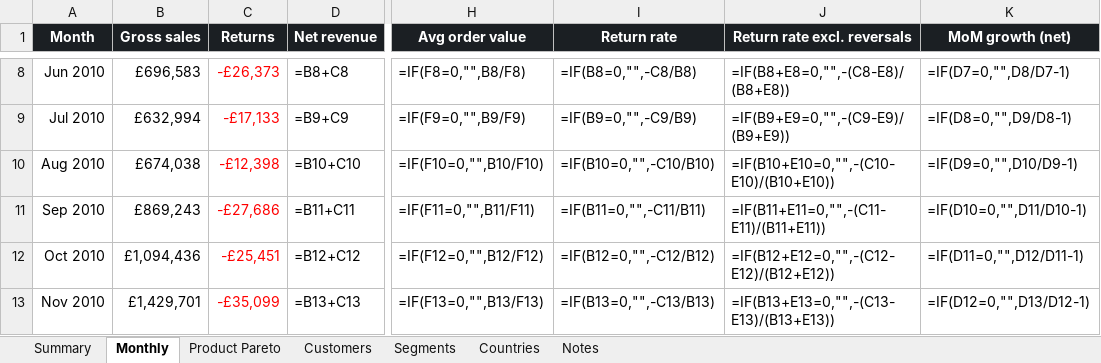
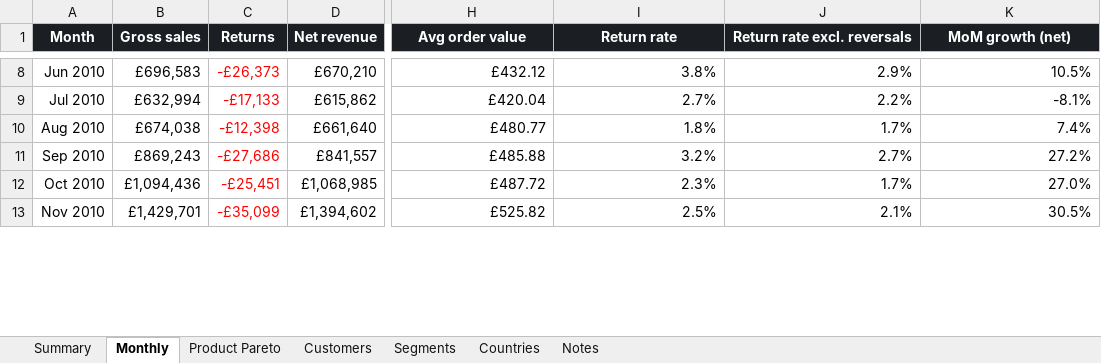
Before and after one commit to VasilenData/ecommerce-finance-mart, an Excel workbook: docs/finance_workbook.xlsx, sheet Monthly, drawn as a sheet; only a part is shown, gaps mark what is left out; values as stored, in another font and other column widths than the file's, no borders; formulas without a stored value are shown as written; the diff covers the shown part only; the diff names each change by its address in the sheet, - before the commit and + after, or states it on an @@ line.

```diff
--- a/docs/finance_workbook.xlsx (sheet Monthly)
+++ b/docs/finance_workbook.xlsx (sheet Monthly)
-D8 (Net revenue): =B8+C8
+D8 (Net revenue): £670,210
-H8 (Avg order value): =IF(F8=0,"",B8/F8)
+H8 (Avg order value): £432.12
-I8 (Return rate): =IF(B8=0,"",-C8/B8)
+I8 (Return rate): 3.8%
-J8 (Return rate excl. reversals): =IF(B8+E8=0,"",-(C8-E8)/(B8+E8))
+J8 (Return rate excl. reversals): 2.9%
-K8 (MoM growth (net)): =IF(D7=0,"",D8/D7-1)
+K8 (MoM growth (net)): 10.5%
-D9 (Net revenue): =B9+C9
+D9 (Net revenue): £615,862
-H9 (Avg order value): =IF(F9=0,"",B9/F9)
+H9 (Avg order value): £420.04
-I9 (Return rate): =IF(B9=0,"",-C9/B9)
+I9 (Return rate): 2.7%
-J9 (Return rate excl. reversals): =IF(B9+E9=0,"",-(C9-E9)/(B9+E9))
+J9 (Return rate excl. reversals): 2.2%
-K9 (MoM growth (net)): =IF(D8=0,"",D9/D8-1)
+K9 (MoM growth (net)): -8.1%
-D10 (Net revenue): =B10+C10
+D10 (Net revenue): £661,640
-H10 (Avg order value): =IF(F10=0,"",B10/F10)
+H10 (Avg order value): £480.77
-I10 (Return rate): =IF(B10=0,"",-C10/B10)
+I10 (Return rate): 1.8%
-J10 (Return rate excl. reversals): =IF(B10+E10=0,"",-(C10-E10)/(B10+E10))
+J10 (Return rate excl. reversals): 1.7%
-K10 (MoM growth (net)): =IF(D9=0,"",D10/D9-1)
+K10 (MoM growth (net)): 7.4%
-D11 (Net revenue): =B11+C11
+D11 (Net revenue): £841,557
-H11 (Avg order value): =IF(F11=0,"",B11/F11)
+H11 (Avg order value): £485.88
-I11 (Return rate): =IF(B11=0,"",-C11/B11)
+I11 (Return rate): 3.2%
-J11 (Return rate excl. reversals): =IF(B11+E11=0,"",-(C11-E11)/(B11+E11))
+J11 (Return rate excl. reversals): 2.7%
-K11 (MoM growth (net)): =IF(D10=0,"",D11/D10-1)
+K11 (MoM growth (net)): 27.2%
-D12 (Net revenue): =B12+C12
+D12 (Net revenue): £1,068,985
-H12 (Avg order value): =IF(F12=0,"",B12/F12)
+H12 (Avg order value): £487.72
-I12 (Return rate): =IF(B12=0,"",-C12/B12)
+I12 (Return rate): 2.3%
-J12 (Return rate excl. reversals): =IF(B12+E12=0,"",-(C12-E12)/(B12+E12))
+J12 (Return rate excl. reversals): 1.7%
-K12 (MoM growth (net)): =IF(D11=0,"",D12/D11-1)
+K12 (MoM growth (net)): 27.0%
-D13 (Net revenue): =B13+C13
+D13 (Net revenue): £1,394,602
-H13 (Avg order value): =IF(F13=0,"",B13/F13)
+H13 (Avg order value): £525.82
-I13 (Return rate): =IF(B13=0,"",-C13/B13)
+I13 (Return rate): 2.5%
-J13 (Return rate excl. reversals): =IF(B13+E13=0,"",-(C13-E13)/(B13+E13))
+J13 (Return rate excl. reversals): 2.1%
-K13 (MoM growth (net)): =IF(D12=0,"",D13/D12-1)
+K13 (MoM growth (net)): 30.5%
```
Also changed, not shown: 94 edited cells elsewhere in this sheet, sheet Product Pareto, sheet Segments, sheet Countries, sheet Summary, charts or pictures, 7 other files.
